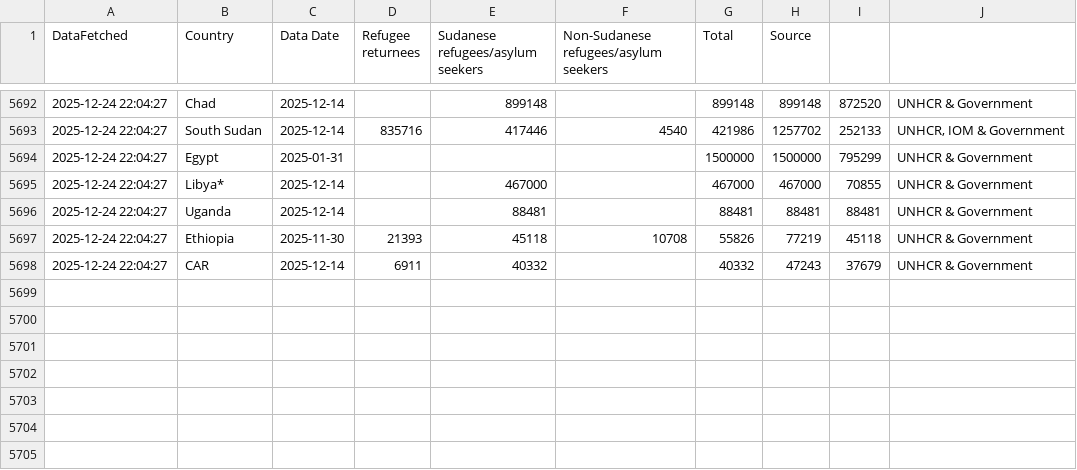
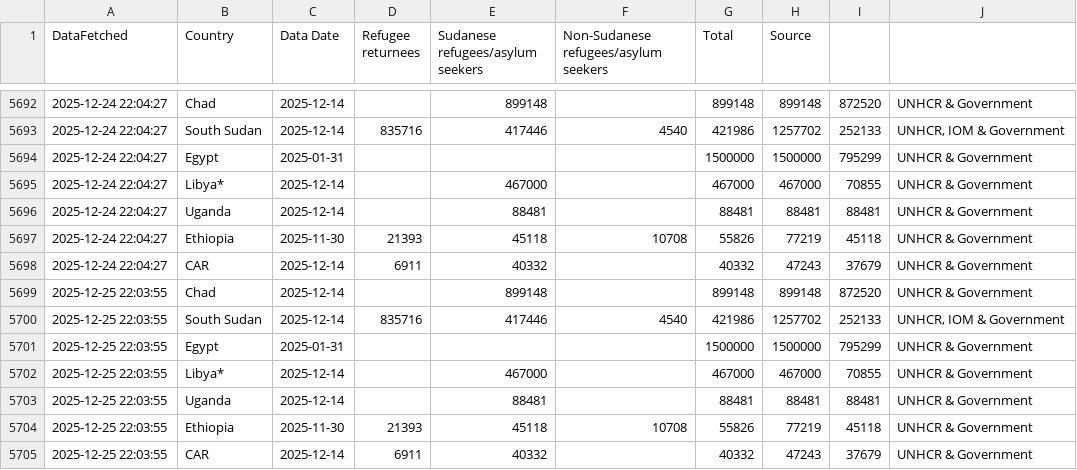
Before and after one commit to rvibek/sudansituation, a CSV file: sudansituation_data_historical.csv, drawn as a sheet; only a part is shown, gaps mark what is left out; the diff names each change by its address in the sheet, - before the commit and + after, or states it on an @@ line.

```diff
--- a/sudansituation_data_historical.csv
+++ b/sudansituation_data_historical.csv
+row 5699: 2025-12-25 22:03:55 | Chad | 2025-12-14 |  | 899148 |  | 899148 | 899148 | 872520 | UNHCR & Government
+row 5700: 2025-12-25 22:03:55 | South Sudan | 2025-12-14 | 835716 | 417446 | 4540 | 421986 | 1257702 | 252133 | UNHCR, IOM & Government
+row 5701: 2025-12-25 22:03:55 | Egypt | 2025-01-31 |  |  |  | 1500000 | 1500000 | 795299 | UNHCR & Government
+row 5702: 2025-12-25 22:03:55 | Libya* | 2025-12-14 |  | 467000 |  | 467000 | 467000 | 70855 | UNHCR & Government
+row 5703: 2025-12-25 22:03:55 | Uganda | 2025-12-14 |  | 88481 |  | 88481 | 88481 | 88481 | UNHCR & Government
+row 5704: 2025-12-25 22:03:55 | Ethiopia | 2025-11-30 | 21393 | 45118 | 10708 | 55826 | 77219 | 45118 | UNHCR & Government
+row 5705: 2025-12-25 22:03:55 | CAR | 2025-12-14 | 6911 | 40332 |  | 40332 | 47243 | 37679 | UNHCR & Government
```
